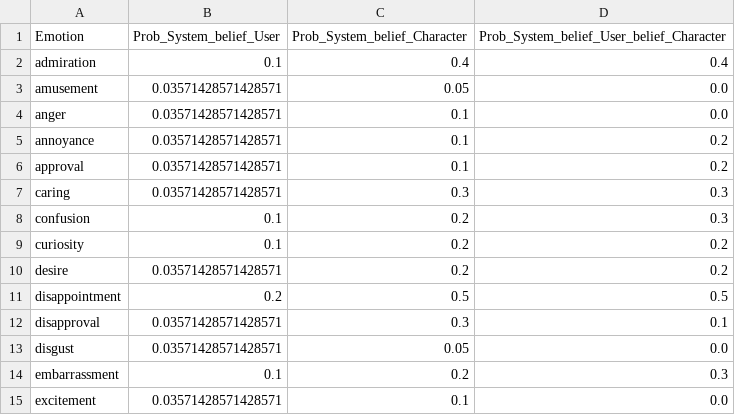
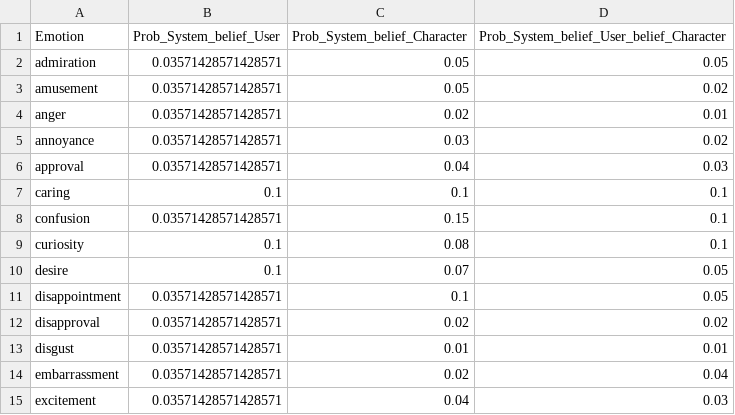
Before and after one commit to DuncanHallum/GDRR_Research_LLMs_ToM, a CSV file: testing/files/distributions/aligned_emotions/message_10_belief_dist.csv, drawn as a sheet; only a part is shown; the diff covers the shown part only.

```diff
--- a/testing/files/distributions/aligned_emotions/message_10_belief_dist.csv
+++ b/testing/files/distributions/aligned_emotions/message_10_belief_dist.csv
@@ -1,15 +1,15 @@
 Emotion,Prob_System_belief_User,Prob_System_belief_Character,Prob_System_belief_User_belief_Character
-admiration,0.1,0.4,0.4
-amusement,0.03571428571428571,0.05,0.0
-anger,0.03571428571428571,0.1,0.0
-annoyance,0.03571428571428571,0.1,0.2
-approval,0.03571428571428571,0.1,0.2
-caring,0.03571428571428571,0.3,0.3
-confusion,0.1,0.2,0.3
-curiosity,0.1,0.2,0.2
-desire,0.03571428571428571,0.2,0.2
-disappointment,0.2,0.5,0.5
-disapproval,0.03571428571428571,0.3,0.1
-disgust,0.03571428571428571,0.05,0.0
-embarrassment,0.1,0.2,0.3
-excitement,0.03571428571428571,0.1,0.0
+admiration,0.03571428571428571,0.05,0.05
+amusement,0.03571428571428571,0.05,0.02
+anger,0.03571428571428571,0.02,0.01
+annoyance,0.03571428571428571,0.03,0.02
+approval,0.03571428571428571,0.04,0.03
+caring,0.1,0.1,0.1
+confusion,0.03571428571428571,0.15,0.1
+curiosity,0.1,0.08,0.1
+desire,0.1,0.07,0.05
+disappointment,0.03571428571428571,0.1,0.05
+disapproval,0.03571428571428571,0.02,0.02
+disgust,0.03571428571428571,0.01,0.01
+embarrassment,0.03571428571428571,0.02,0.04
+excitement,0.03571428571428571,0.04,0.03
```
Also changed, not shown: 30 edited cells elsewhere in this file, testing/files/distributions/aligned_emotions/message_4_belief_dist.csv, testing/files/distributions/aligned_emotions/message_5_belief_dist.csv, 8 other files.
